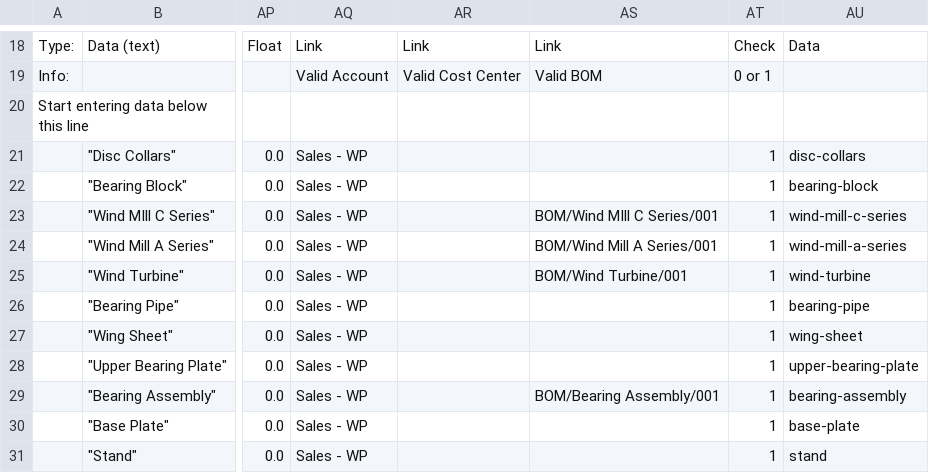
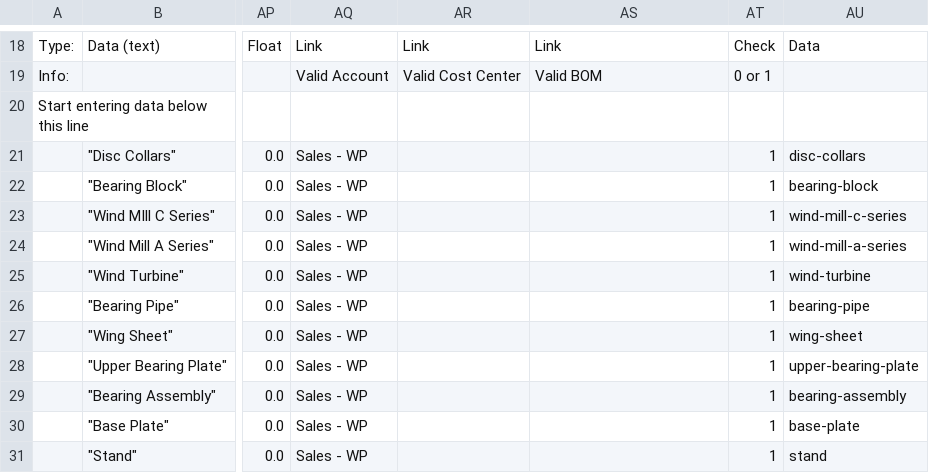
Before and after one commit to frappe/erpnext_demo, a CSV file: erpnext_demo/demo_docs/Item.csv, drawn as a sheet; only a part is shown, gaps mark what is left out; the diff names each change by its address in the sheet, - before the commit and + after, or states it on an @@ line.

Commit message:
fix to Item.csv

```diff
--- a/erpnext_demo/demo_docs/Item.csv
+++ b/erpnext_demo/demo_docs/Item.csv
-AS23: BOM/Wind MIll C Series/001
+AS23: (empty)
-AS24: BOM/Wind Mill A Series/001
+AS24: (empty)
-AS25: BOM/Wind Turbine/001
+AS25: (empty)
-AS29: BOM/Bearing Assembly/001
+AS29: (empty)
```
